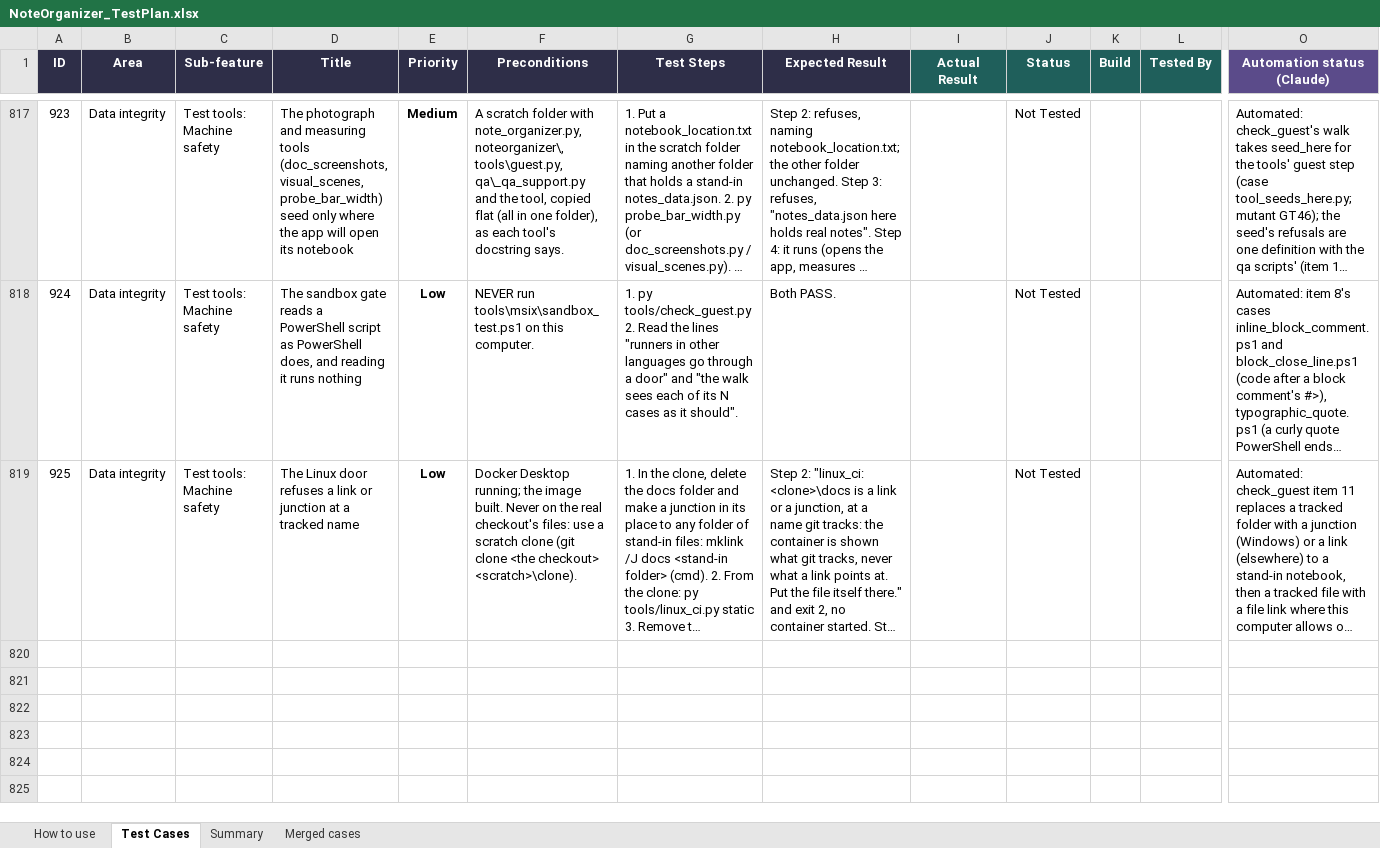
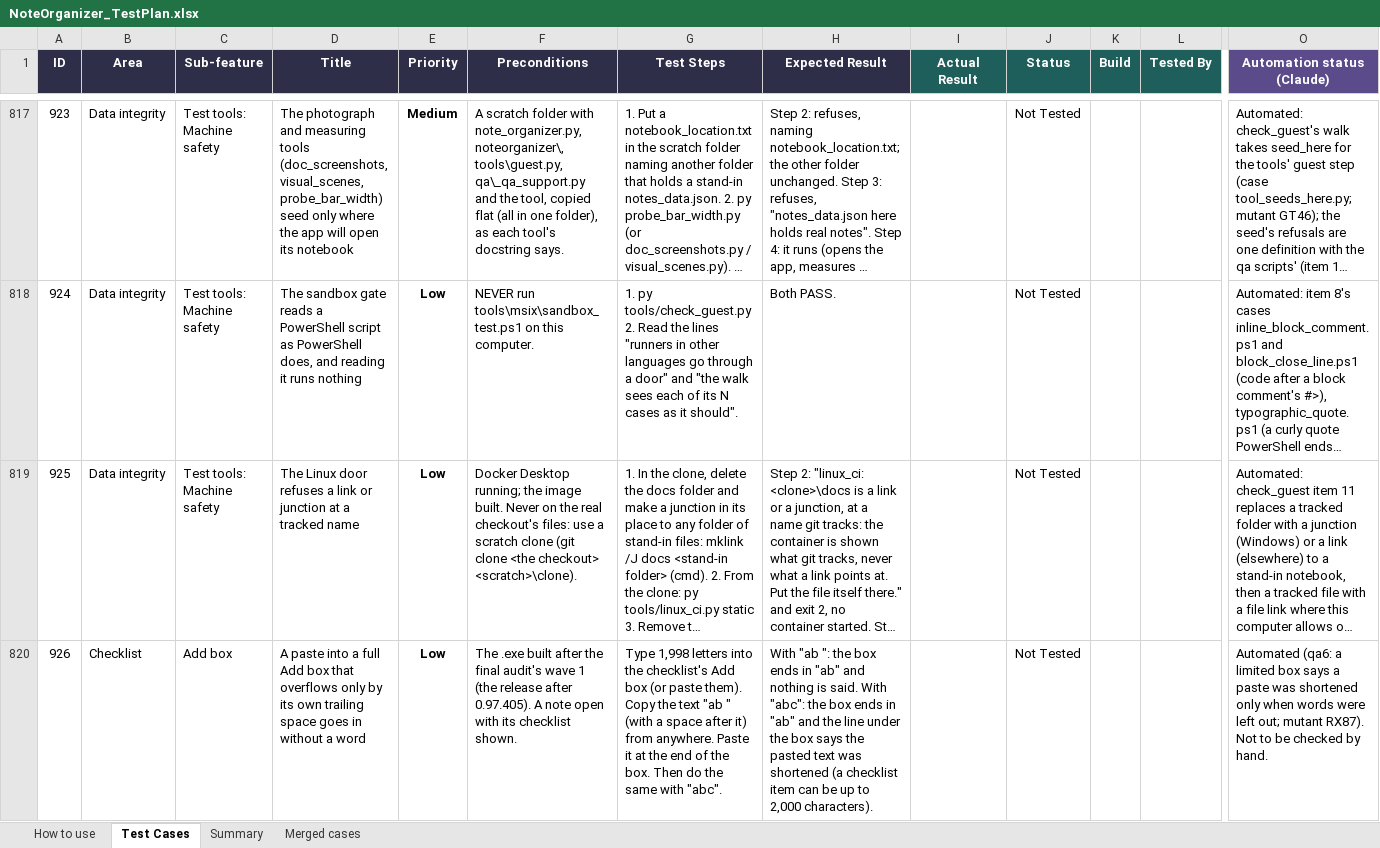
Before and after one commit to AlexandraMoldovan95/noteOrganizer, an Excel workbook: qa/NoteOrganizer_TestPlan.xlsx, sheet Test Cases, drawn as a sheet; only a part is shown, gaps mark what is left out; long unchanged cells end in …; values as stored, in another font and other column widths than the file's, no borders; conditional formats not drawn; rows hold the shown columns only; the diff names each change by its address in the sheet, - before the commit and + after, or states it on an @@ line.

```diff
--- a/qa/NoteOrganizer_TestPlan.xlsx (sheet Test Cases)
+++ b/qa/NoteOrganizer_TestPlan.xlsx (sheet Test Cases)
+row 820: 926 | Checklist | Add box | A paste into a full Add box that overflows only by its own trailing space goes in without a word | Low | The .exe built after the final audit's wave 1 (the release after 0.97.405). A note open with its checklist shown. | Type 1,998 letters into the checklist's Add box (or paste them). Copy the text "ab " (with a space after it) from anywhere. Paste it at the end of the box. Then do the same with "abc". | With "ab ": the box ends in "ab" and nothing is said. With "abc": the box ends in "ab" and the line under the box says the pasted text was shortened (a checklist item can be up to 2,000 characters). |  | Not Tested |  |  | Automated (qa6: a limited box says a paste was shortened only when words were left out; mutant RX87). Not to be checked by hand.
```
Also changed, not shown: 3 other files.
